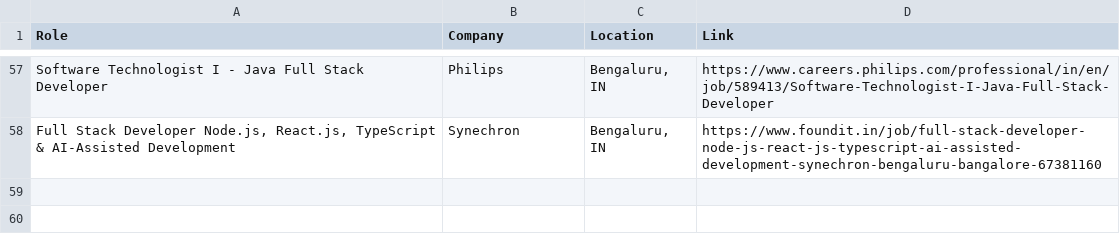
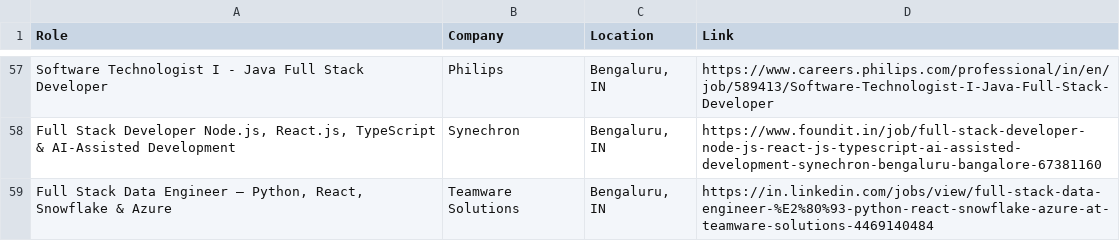
Before and after one commit to priyanshu0508/Automated-Job-Tracker-Alert, a CSV file: seen_jobs.csv, drawn as a sheet; only a part is shown, gaps mark what is left out; the diff names each change by its address in the sheet, - before the commit and + after, or states it on an @@ line.

```diff
--- a/seen_jobs.csv
+++ b/seen_jobs.csv
+row 59: Full Stack Data Engineer – Python, React, Snowflake & Azure | Teamware Solutions | Bengaluru, IN | https://in.linkedin.com/jobs/view/full-stack-data-engineer-%E2%80%93-python-react-snowflake-azure-at-teamware-solutions-4469140484
```
